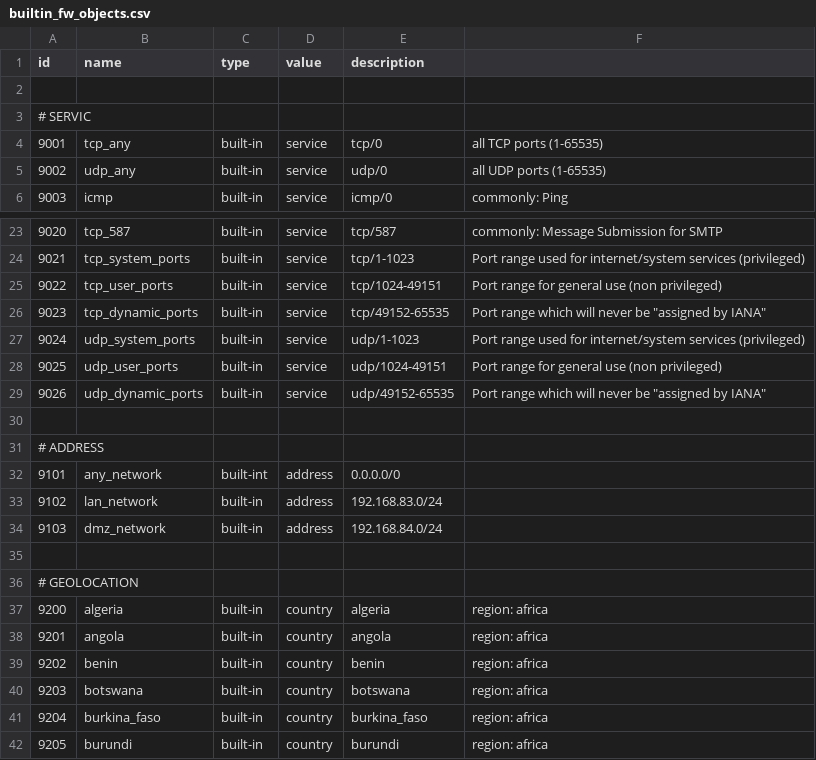
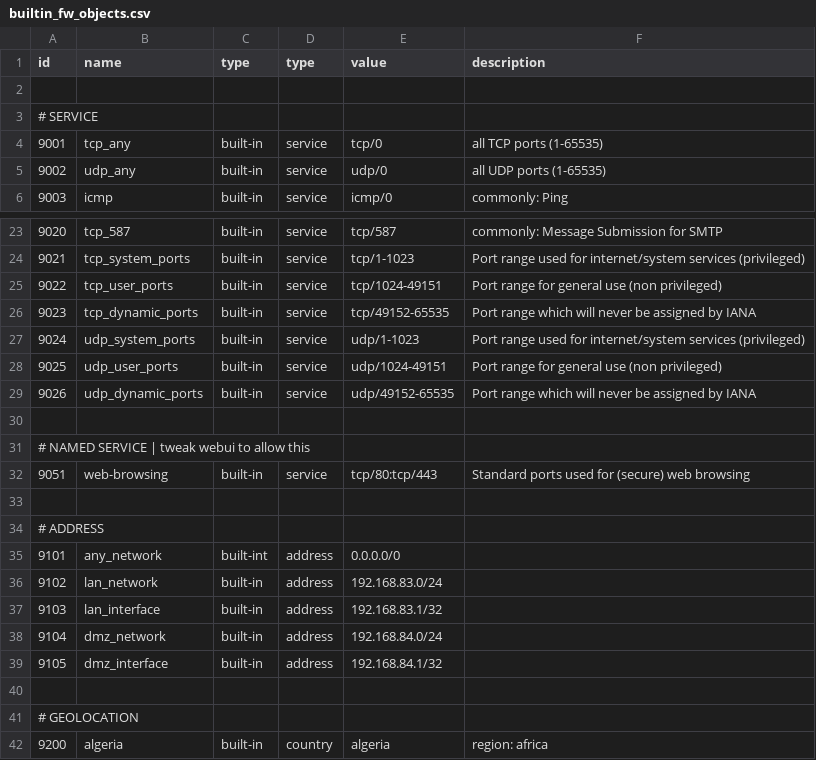
Before and after one commit to DOWRIGHTTV/dnxfirewall, a CSV file: dnx_webui/data/builtin_fw_objects.csv, drawn as a sheet; only a part is shown, gaps mark what is left out; the shorter side is filled out with more unchanged rows.

Commit message:
webui fixes

```diff
--- a/dnx_webui/data/builtin_fw_objects.csv
+++ b/dnx_webui/data/builtin_fw_objects.csv
@@ -1,4 +1,4 @@
-id,name,type,value,description
+id,name,type,type,value,description
 
-# SERVIC
+# SERVICE
 9001,tcp_any,built-in,service,tcp/0,all TCP ports (1-65535)
@@ -25,6 +25,9 @@ id,name,type,value,description
 9022,tcp_user_ports,built-in,service,tcp/1024-49151,Port range for general use (non privileged)
-9023,tcp_dynamic_ports,built-in,service,tcp/49152-65535,Port range which will never be "assigned by IANA"
+9023,tcp_dynamic_ports,built-in,service,tcp/49152-65535,Port range which will never be assigned by IANA
 9024,udp_system_ports,built-in,service,udp/1-1023,Port range used for internet/system services (privileged)
 9025,udp_user_ports,built-in,service,udp/1024-49151,Port range for general use (non privileged)
-9026,udp_dynamic_ports,built-in,service,udp/49152-65535,Port range which will never be "assigned by IANA"
+9026,udp_dynamic_ports,built-in,service,udp/49152-65535,Port range which will never be assigned by IANA
+
+# NAMED SERVICE | tweak webui to allow this
+9051,web-browsing,built-in,service,tcp/80:tcp/443,Standard ports used for (secure) web browsing
 
@@ -33,3 +36,5 @@ id,name,type,value,description
 9102,lan_network,built-in,address,192.168.83.0/24,
-9103,dmz_network,built-in,address,192.168.84.0/24,
+9103,lan_interface,built-in,address,192.168.83.1/32,
+9104,dmz_network,built-in,address,192.168.84.0/24,
+9105,dmz_interface,built-in,address,192.168.84.1/32
 
```
Also changed, not shown: 4 other files.
